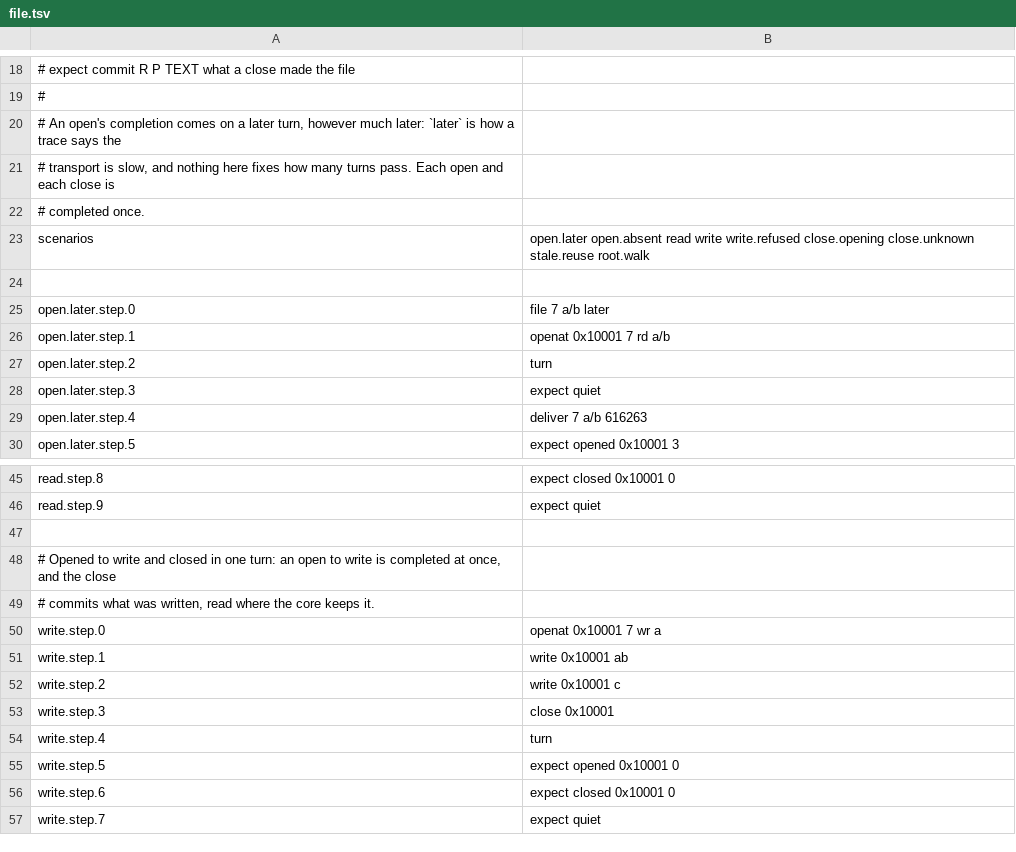
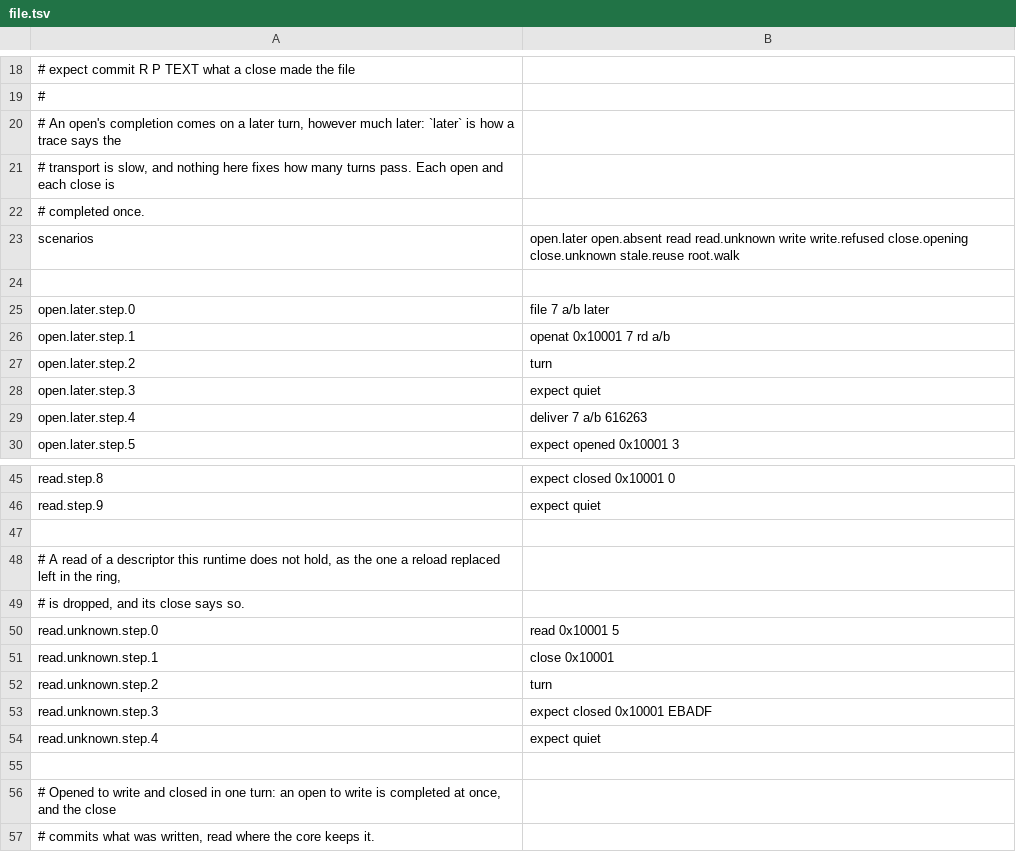
Before and after one commit to canplane/pixelet, a TSV file: xpute/spec/conformance/fs/file.tsv, drawn as a sheet; only a part is shown, gaps mark what is left out; the shorter side is filled out with more unchanged rows.

```diff
--- a/xpute/spec/conformance/fs/file.tsv
+++ b/xpute/spec/conformance/fs/file.tsv
@@ -22,3 +22,3 @@
 # completed once.
-scenarios	open.later open.absent read write write.refused close.opening close.unknown stale.reuse root.walk
+scenarios	open.later open.absent read read.unknown write write.refused close.opening close.unknown stale.reuse root.walk
 
@@ -46,2 +46,10 @@ read.step.8	expect closed 0x10001 0
 read.step.9	expect quiet
+
+# A read of a descriptor this runtime does not hold, as the one a reload replaced left in the ring,
+# is dropped, and its close says so.
+read.unknown.step.0	read 0x10001 5
+read.unknown.step.1	close 0x10001
+read.unknown.step.2	turn
+read.unknown.step.3	expect closed 0x10001 EBADF
+read.unknown.step.4	expect quiet
 
```
Also changed, not shown: 1 other file.
